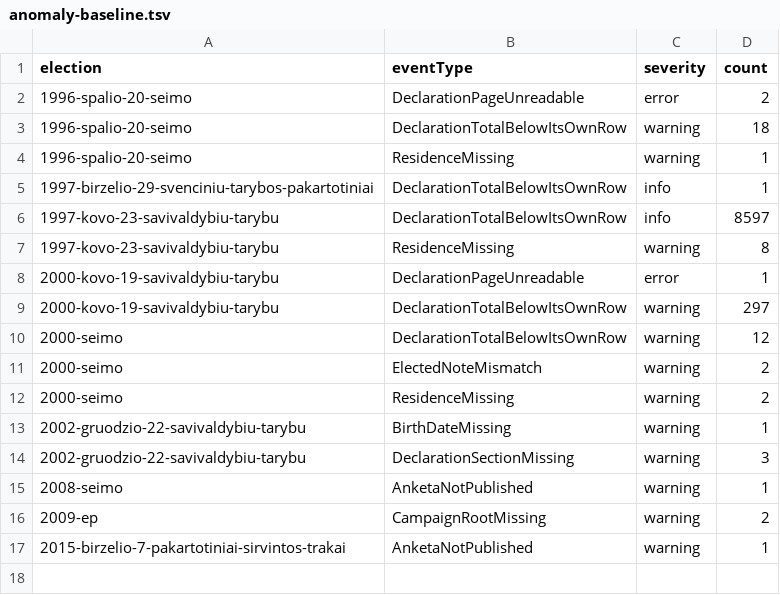
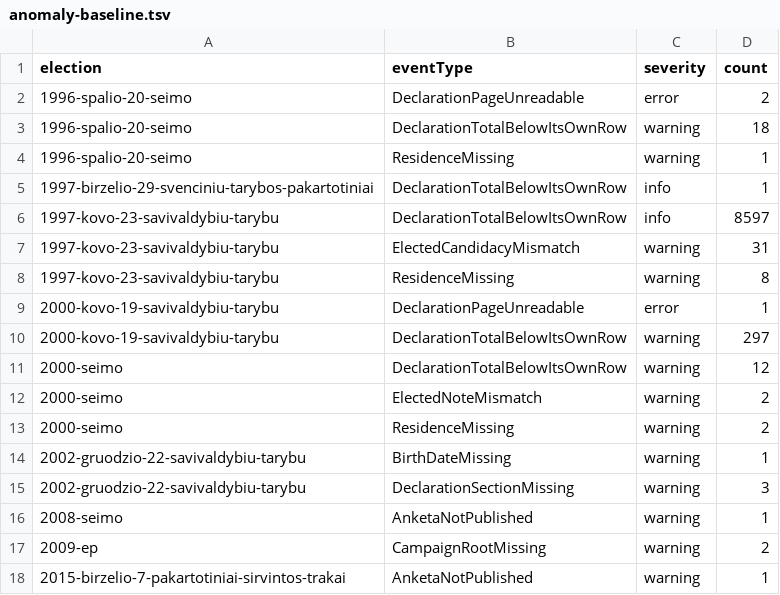
Before and after one commit to Viespirkiu-grupe/vrk, a TSV file: docs/anomaly-baseline.tsv, drawn as a sheet; the diff names each change by its address in the sheet, - before the commit and + after, or states it on an @@ line.

```diff
--- a/docs/anomaly-baseline.tsv
+++ b/docs/anomaly-baseline.tsv
+row 7: 1997-kovo-23-savivaldybiu-tarybu | ElectedCandidacyMismatch | warning | 31
```
Also changed, not shown: docs/candidacy-baseline.tsv, 26 other files.
